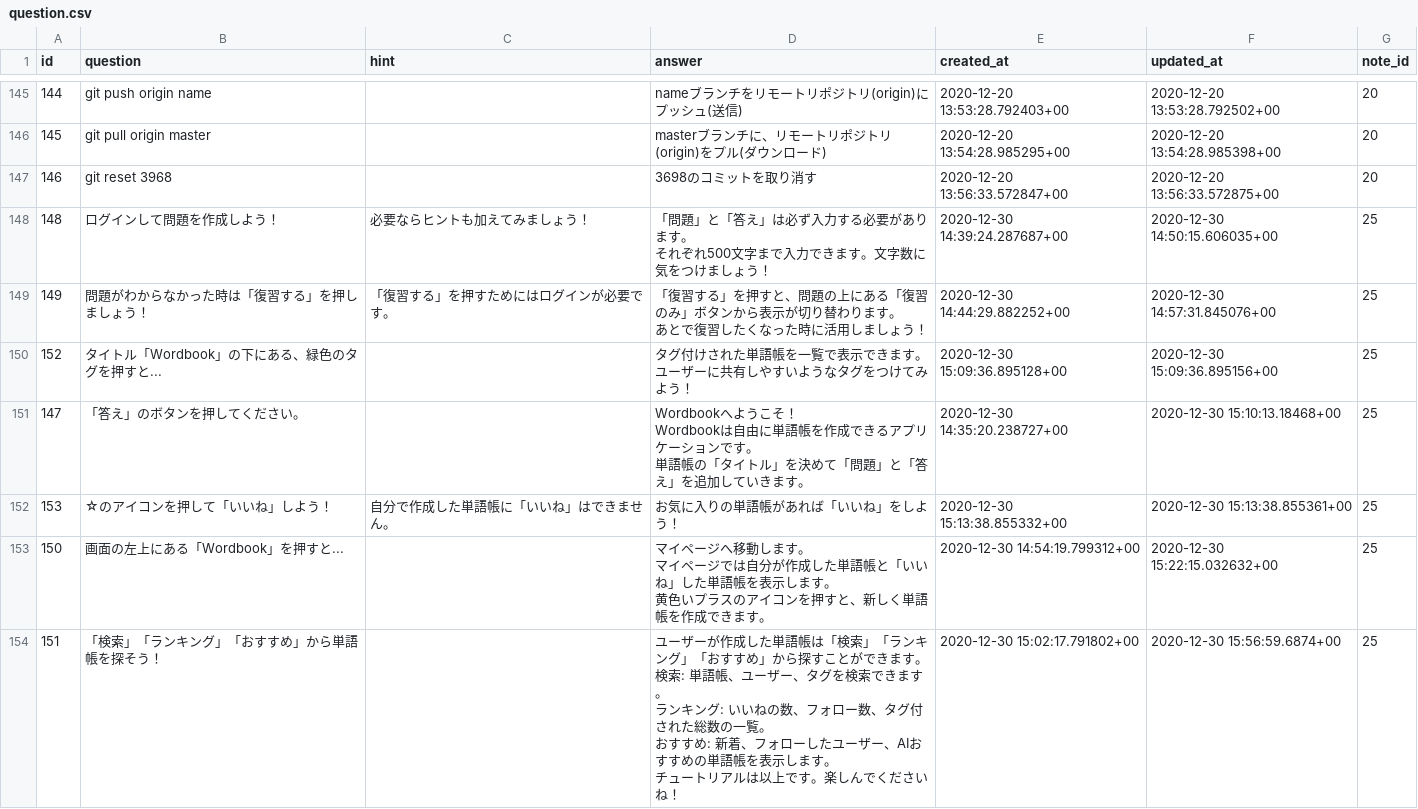
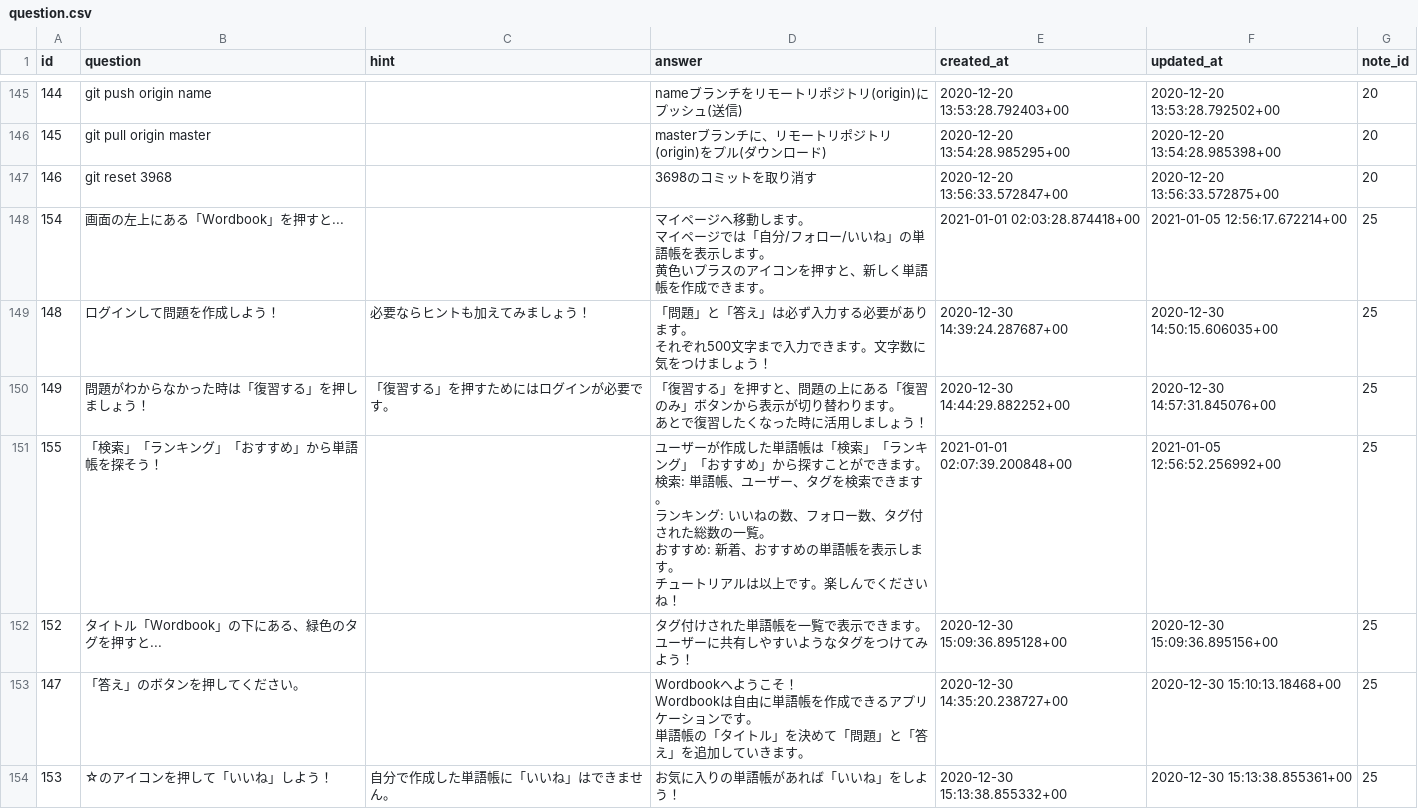
Before and after one commit to emori92/wordbook, a CSV file: db/csv/question.csv, drawn as a sheet; only a part is shown, gaps mark what is left out; removed rows and columns are numbered as before the commit, all else as after; ↵ is a line break in a cell; the diff names each change by its address in the sheet, - before the commit and + after, or states it on an @@ line.

Commit message:
dashboard: fix dashboard to show wordbook you follow

```diff
--- a/db/csv/question.csv
+++ b/db/csv/question.csv
+row 148: 154 | 画面の左上にある「Wordbook」を押すと... |  | マイページへ移動します。 ↵ マイページでは「自分/フォロー/いいね」の単語帳を表示します。 ↵ 黄色いプラスのアイコンを押すと、新しく単語帳を作成できます。 | 2021-01-01 02:03:28.874418+00 | 2021-01-05 12:56:17.672214+00 | 25
+row 151: 155 | 「検索」「ランキング」「おすすめ」から単語帳を探そう！ |  | ユーザーが作成した単語帳は「検索」「ランキング」「おすすめ」から探すことができます。 ↵ 検索: 単語帳、ユーザー、タグを検索できます。 ↵ ランキング: いいねの数、フォロー数、タグ付された総数の一覧。 ↵ おすすめ: 新着、おすすめの単語帳を表示します。 ↵ チュートリアルは以上です。楽しんでくださいね！ | 2021-01-01 02:07:39.200848+00 | 2021-01-05 12:56:52.256992+00 | 25
-row 153: 150 | 画面の左上にある「Wordbook」を押すと... |  | マイページへ移動します。 ↵ マイページでは自分が作成した単語帳と「いいね」した単語帳を表示します。 ↵ 黄色いプラスのアイコンを押すと、新しく単語帳を作成できます。 | 2020-12-30 14:54:19.799312+00 | 2020-12-30 15:22:15.032632+00 | 25
-row 154: 151 | 「検索」「ランキング」「おすすめ」から単語帳を探そう！ |  | ユーザーが作成した単語帳は「検索」「ランキング」「おすすめ」から探すことができます。 ↵ 検索: 単語帳、ユーザー、タグを検索できます。 ↵ ランキング: いいねの数、フォロー数、タグ付された総数の一覧。 ↵ おすすめ: 新着、フォローしたユーザー、AIおすすめの単語帳を表示します。 ↵ チュートリアルは以上です。楽しんでくださいね！ | 2020-12-30 15:02:17.791802+00 | 2020-12-30 15:56:59.6874+00 | 25
```
Also changed, not shown: db/csv/custom_user.csv, 14 other files.
